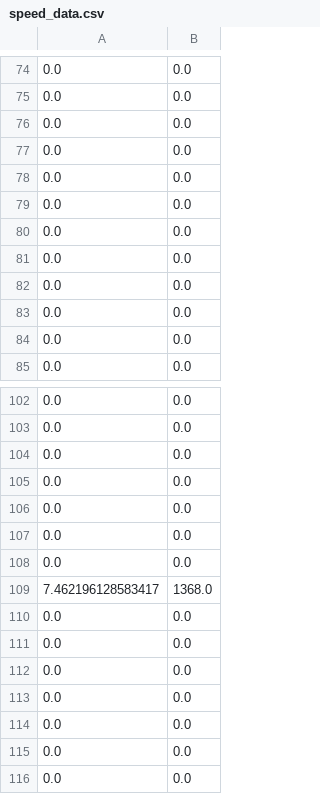
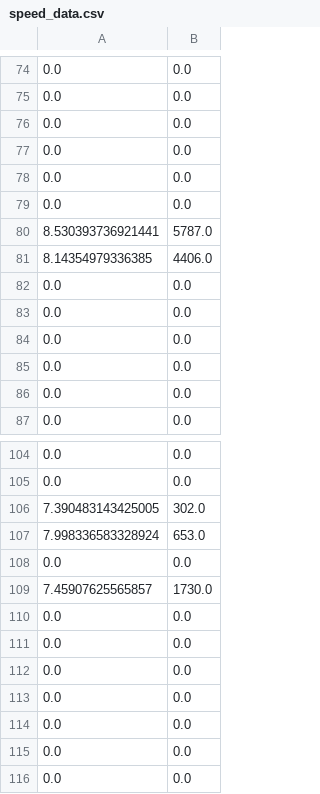
Before and after one commit to y-nk0427/ProjectIDLiveCounter, a CSV file: speed_data.csv, drawn as a sheet; only a part is shown, gaps mark what is left out.

```diff
--- a/speed_data.csv
+++ b/speed_data.csv
@@ -79,2 +79,4 @@
 0.0,0.0
+8.530393736921441,5787.0
+8.14354979336385,4406.0
 0.0,0.0
@@ -103,8 +105,6 @@
 0.0,0.0
+7.390483143425005,302.0
+7.998336583328924,653.0
 0.0,0.0
-0.0,0.0
-0.0,0.0
-0.0,0.0
-0.0,0.0
-7.462196128583417,1368.0
+7.45907625565857,1730.0
 0.0,0.0
```
Also changed, not shown: 3 other files.
